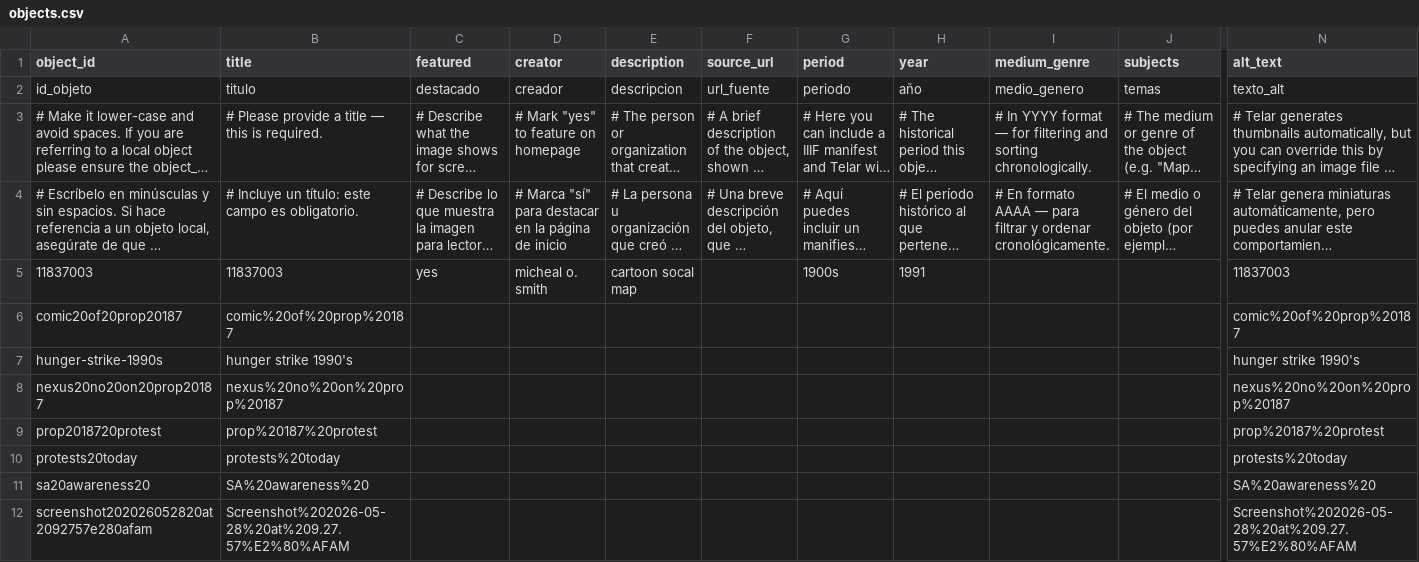
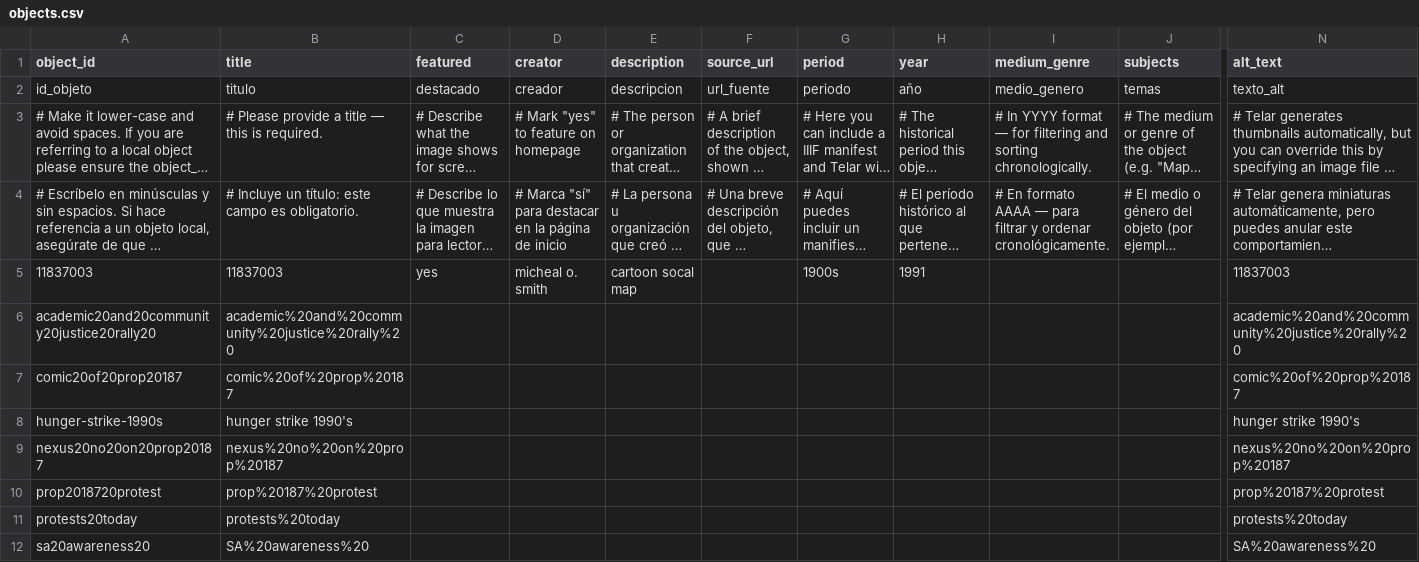
Before and after one commit to arielrosen-prog/arielrm, a CSV file: telar-content/spreadsheets/objects.csv, drawn as a sheet; only a part is shown, gaps mark what is left out; the shorter side is filled out with more unchanged rows; long unchanged cells end in …; rows hold the shown columns only; the diff names each change by its address in the sheet, - before the commit and + after, or states it on an @@ line.

Commit message:
Add academic20and20community20justice20rally20 via Telar Compositor [skip ci]

```diff
--- a/telar-content/spreadsheets/objects.csv
+++ b/telar-content/spreadsheets/objects.csv
+row 6: academic20and20community20justice20rally20 | academic%20and%20community%20justice%20rally%20 |  |  |  |  |  |  |  |  | academic%20and%20community%20justice%20rally%20
```
Also changed, not shown: 1 other file.
